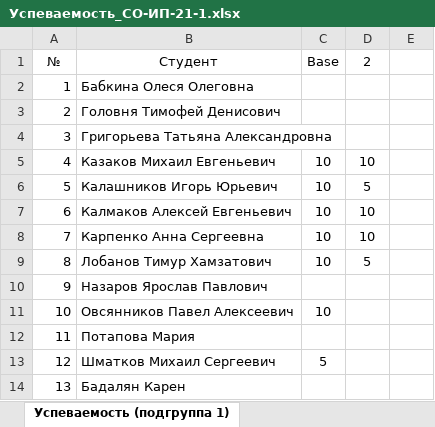
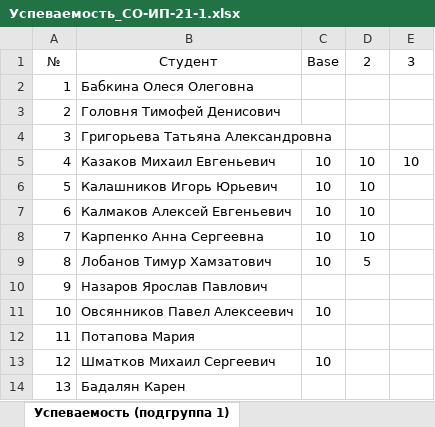
Before and after one commit to TheBandik/fundamentals-of-algorithmization-and-programming, an Excel workbook: Успеваемость_СО-ИП-21-1.xlsx, sheet Успеваемость (подгруппа 1), drawn as a sheet; values as stored, in another font and other column widths than the file's, no borders; the diff names each change by its address in the sheet, - before the commit and + after, or states it on an @@ line.

Commit message:
update grades

```diff
--- a/Успеваемость_СО-ИП-21-1.xlsx (sheet Успеваемость (подгруппа 1))
+++ b/Успеваемость_СО-ИП-21-1.xlsx (sheet Успеваемость (подгруппа 1))
-E1: (empty)
+E1: 3
-E5: (empty)
+E5: 10
-D6: 5
+D6: 10
-C13: 5
+C13: 10
```
Also changed, not shown: sheet Посещаемость (подгруппа 1).
